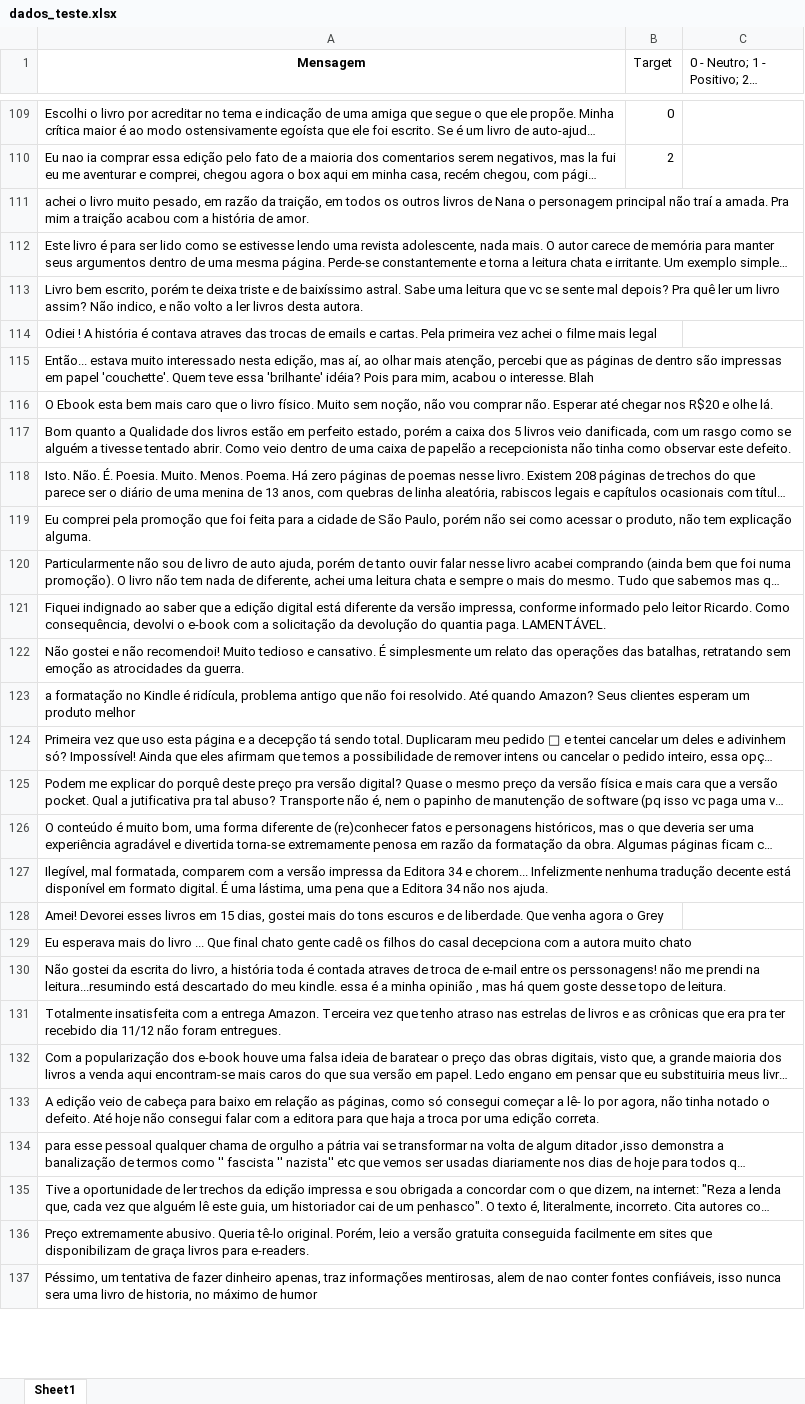
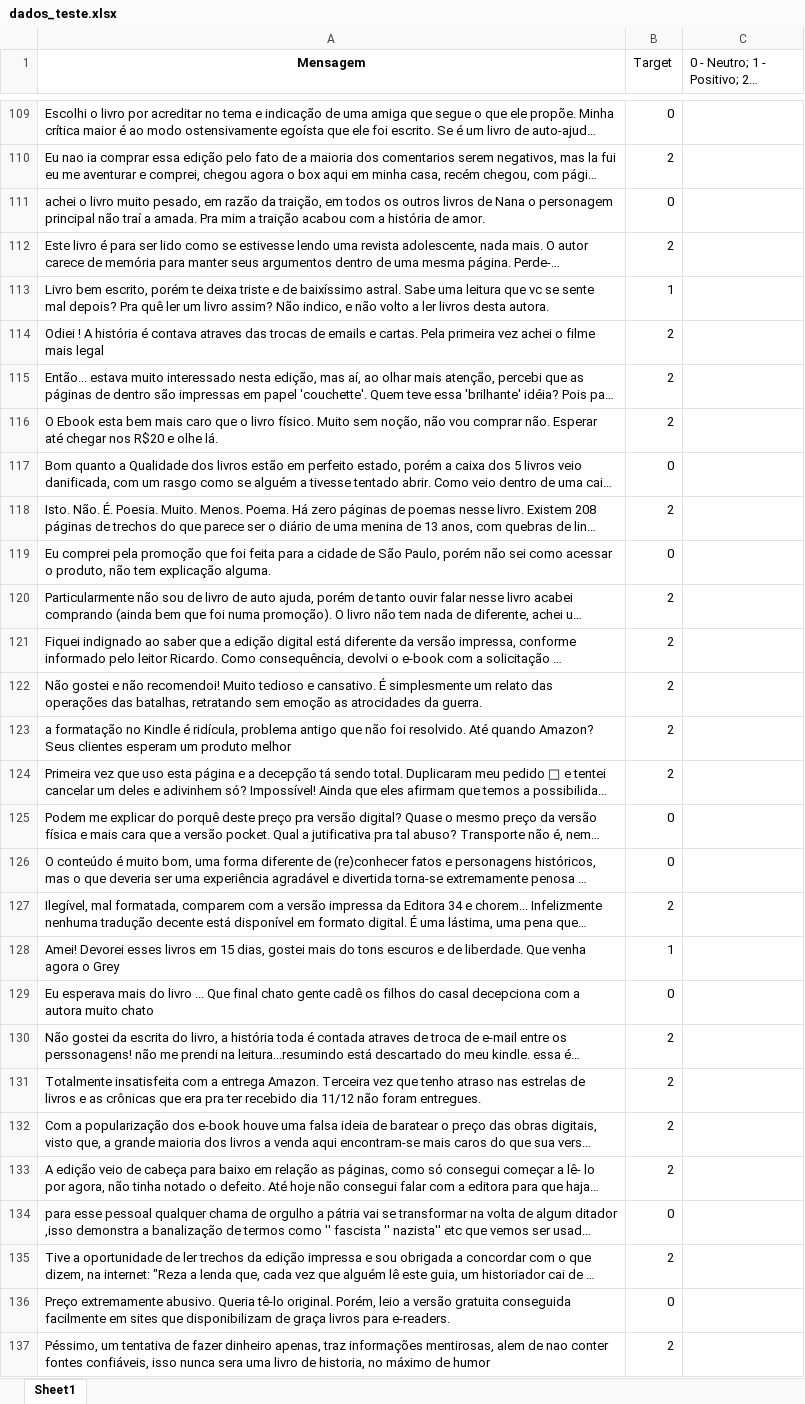
Before and after one commit to LeoAlmodi/Proj1_LEOTHEO_CDADOS, an Excel workbook: dados_teste.xlsx, sheet Sheet1, drawn as a sheet; only a part is shown, gaps mark what is left out; long unchanged cells end in …; values as stored, in another font and other column widths than the file's, no borders; the diff covers the shown part only; the diff names each change by its address in the sheet, - before the commit and + after, or states it on an @@ line.

Commit message:
dados_teste

```diff
--- a/dados_teste.xlsx (sheet Sheet1)
+++ b/dados_teste.xlsx (sheet Sheet1)
-B111 (Target): (empty)
+B111 (Target): 0
-B112 (Target): (empty)
+B112 (Target): 2
-B113 (Target): (empty)
+B113 (Target): 1
-B114:B116 (Target): (empty)
+B114:B116 (Target): 2
-B117 (Target): (empty)
+B117 (Target): 0
-B118 (Target): (empty)
+B118 (Target): 2
-B119 (Target): (empty)
+B119 (Target): 0
-B120:B124 (Target): (empty)
+B120:B124 (Target): 2
-B125:B126 (Target): (empty)
+B125:B126 (Target): 0
-B127 (Target): (empty)
+B127 (Target): 2
-B128 (Target): (empty)
+B128 (Target): 1
-B129 (Target): (empty)
+B129 (Target): 0
-B130:B133 (Target): (empty)
+B130:B133 (Target): 2
-B134 (Target): (empty)
+B134 (Target): 0
-B135 (Target): (empty)
+B135 (Target): 2
-B136 (Target): (empty)
+B136 (Target): 0
-B137 (Target): (empty)
+B137 (Target): 2
```
Also changed, not shown: 64 edited cells elsewhere in this sheet.
